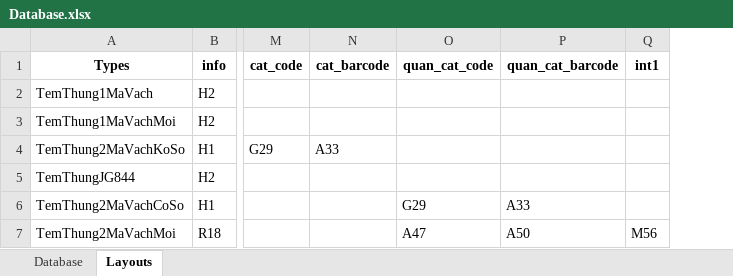
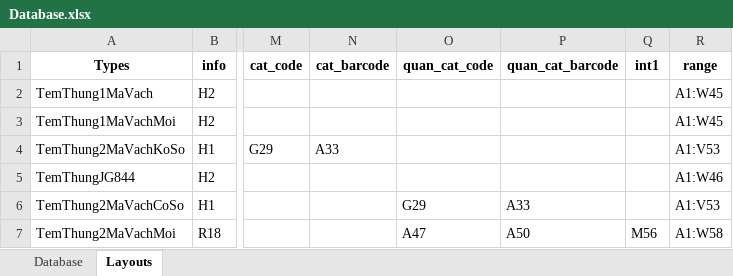
Before and after one commit to AlgosDuCouteau/Checkweigher, an Excel workbook: data/Database.xlsx, sheet Layouts, drawn as a sheet; only a part is shown, gaps mark what is left out; values as stored, in another font and other column widths than the file's, no borders; the diff names each change by its address in the sheet, - before the commit and + after, or states it on an @@ line.

```diff
--- a/data/Database.xlsx (sheet Layouts)
+++ b/data/Database.xlsx (sheet Layouts)
+column R (range), rows 2-7: A1:W45 | A1:W45 | A1:V53 | A1:W46 | A1:V53 | A1:W58
```
Also changed, not shown: sheet Database, data/in.xlsx, 18 other files.
